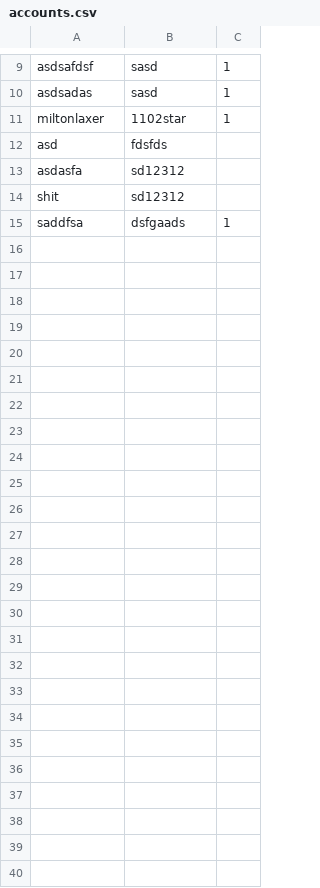
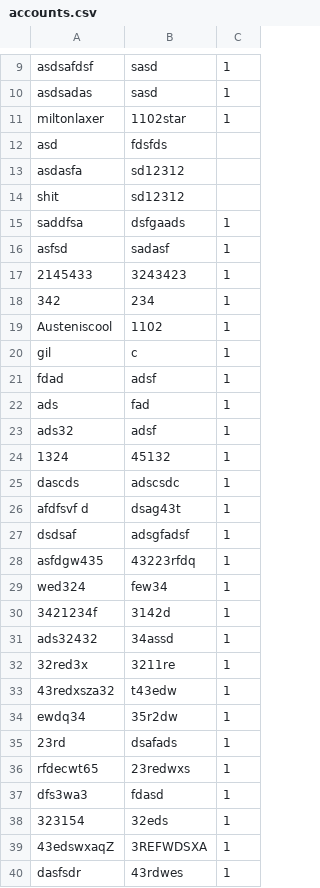
Before and after one commit to astone2014/ShoppingCartProject, a CSV file: ShoppingCart/accounts.csv, drawn as a sheet; only a part is shown, gaps mark what is left out.

Commit message:
buy now is working. cart is working.

```diff
--- a/ShoppingCart/accounts.csv
+++ b/ShoppingCart/accounts.csv
@@ -15 +15,26 @@ miltonlaxer,1102star,1
 "saddfsa","dsfgaads","1"
+"asfsd","sadasf","1"
+"2145433","3243423","1"
+"342","234","1"
+"Austeniscool","1102","1"
+"gil","c","1"
+"fdad","adsf","1"
+"ads","fad","1"
+"ads32","adsf","1"
+"1324","45132","1"
+"dascds","adscsdc","1"
+"afdfsvf d","dsag43t","1"
+"dsdsaf","adsgfadsf","1"
+"asfdgw435","43223rfdq","1"
+"wed324","few34","1"
+"3421234f","3142d","1"
+"ads32432","34assd","1"
+"32red3x","3211re","1"
+"43redxsza32","t43edw","1"
+"ewdq34","35r2dw","1"
+"23rd","dsafads","1"
+"rfdecwt65","23redwxs","1"
+"dfs3wa3","fdasd","1"
+"323154","32eds","1"
+"43edswxaqZ","3REFWDSXA","1"
+"dasfsdr","43rdwes","1"
```
Also changed, not shown: 18 other files.
